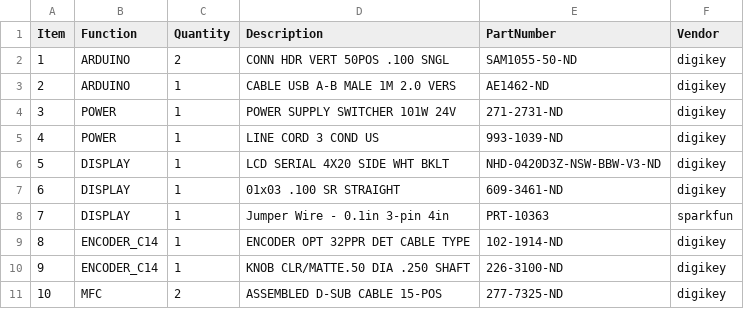
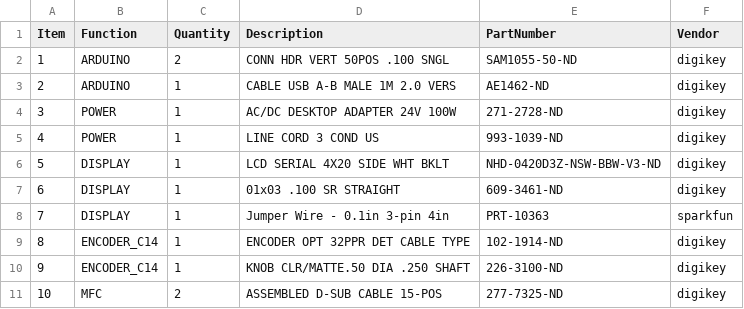
Before and after one commit to JaneliaSciComp/aalborg_mfc_interface, a CSV file: pcb/bom/bom_pcb_add.csv, drawn as a sheet.

```diff
--- a/pcb/bom/bom_pcb_add.csv
+++ b/pcb/bom/bom_pcb_add.csv
@@ -3,3 +3,3 @@ Item,Function,Quantity,Description,PartNumber,Vendor
 2,ARDUINO,1,CABLE USB A-B MALE 1M 2.0 VERS,AE1462-ND,digikey
-3,POWER,1,POWER SUPPLY SWITCHER 101W 24V,271-2731-ND,digikey
+3,POWER,1,AC/DC DESKTOP ADAPTER 24V 100W,271-2728-ND,digikey
 4,POWER,1,LINE CORD 3 COND US,993-1039-ND,digikey
```
Also changed, not shown: 12 other files.
